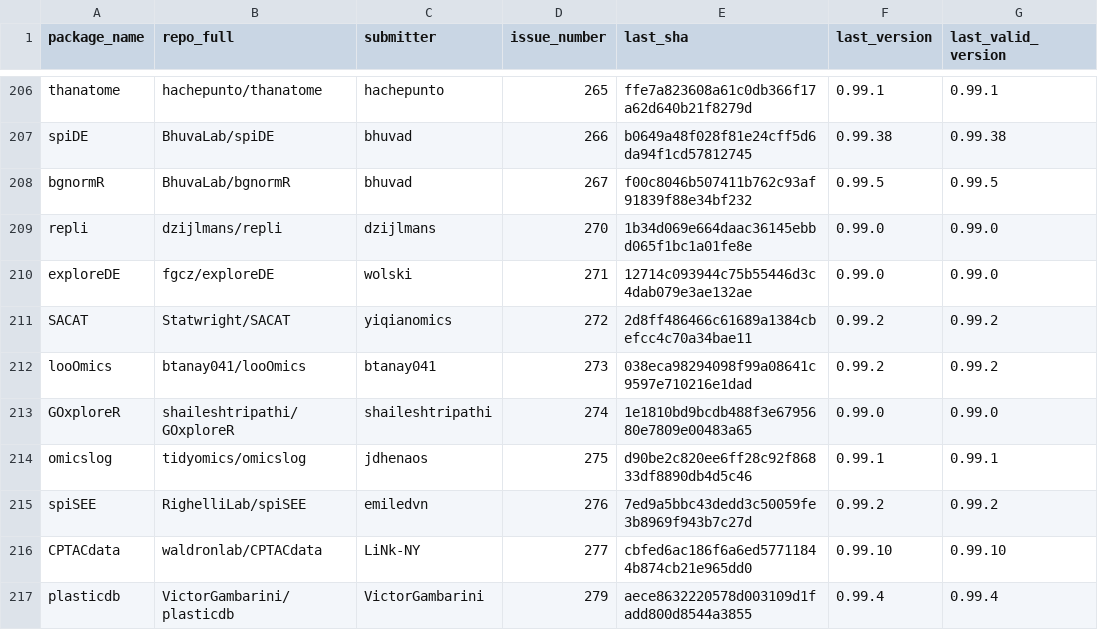
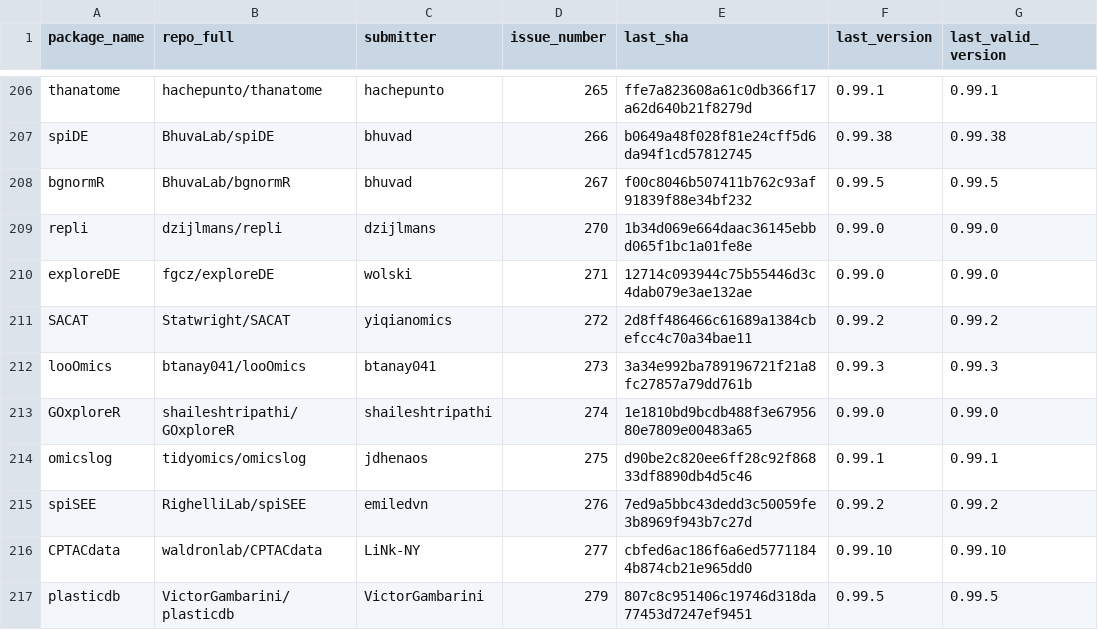
Before and after one commit to Bioconductor/BiocContributions, a CSV file: submissions/submitted_packages.csv, drawn as a sheet; only a part is shown, gaps mark what is left out.

Commit message:
Update build SHAs and versions

```diff
--- a/submissions/submitted_packages.csv
+++ b/submissions/submitted_packages.csv
@@ -211,3 +211,3 @@ exploreDE,fgcz/exploreDE,wolski,271,12714c093944c75b55446d3c4dab079e3ae132ae,0.9
 SACAT,Statwright/SACAT,yiqianomics,272,2d8ff486466c61689a1384cbefcc4c70a34bae11,0.99.2,0.99.2
-looOmics,btanay041/looOmics,btanay041,273,038eca98294098f99a08641c9597e710216e1dad,0.99.2,0.99.2
+looOmics,btanay041/looOmics,btanay041,273,3a34e992ba789196721f21a8fc27857a79dd761b,0.99.3,0.99.3
 GOxploreR,shaileshtripathi/GOxploreR,shaileshtripathi,274,1e1810bd9bcdb488f3e6795680e7809e00483a65,0.99.0,0.99.0
@@ -216,2 +216,2 @@ spiSEE,RighelliLab/spiSEE,emiledvn,276,7ed9a5bbc43dedd3c50059fe3b8969f943b7c27d,
 CPTACdata,waldronlab/CPTACdata,LiNk-NY,277,cbfed6ac186f6a6ed57711844b874cb21e965dd0,0.99.10,0.99.10
-plasticdb,VictorGambarini/plasticdb,VictorGambarini,279,aece8632220578d003109d1fadd800d8544a3855,0.99.4,0.99.4
+plasticdb,VictorGambarini/plasticdb,VictorGambarini,279,807c8c951406c19746d318da77453d7247ef9451,0.99.5,0.99.5
```
